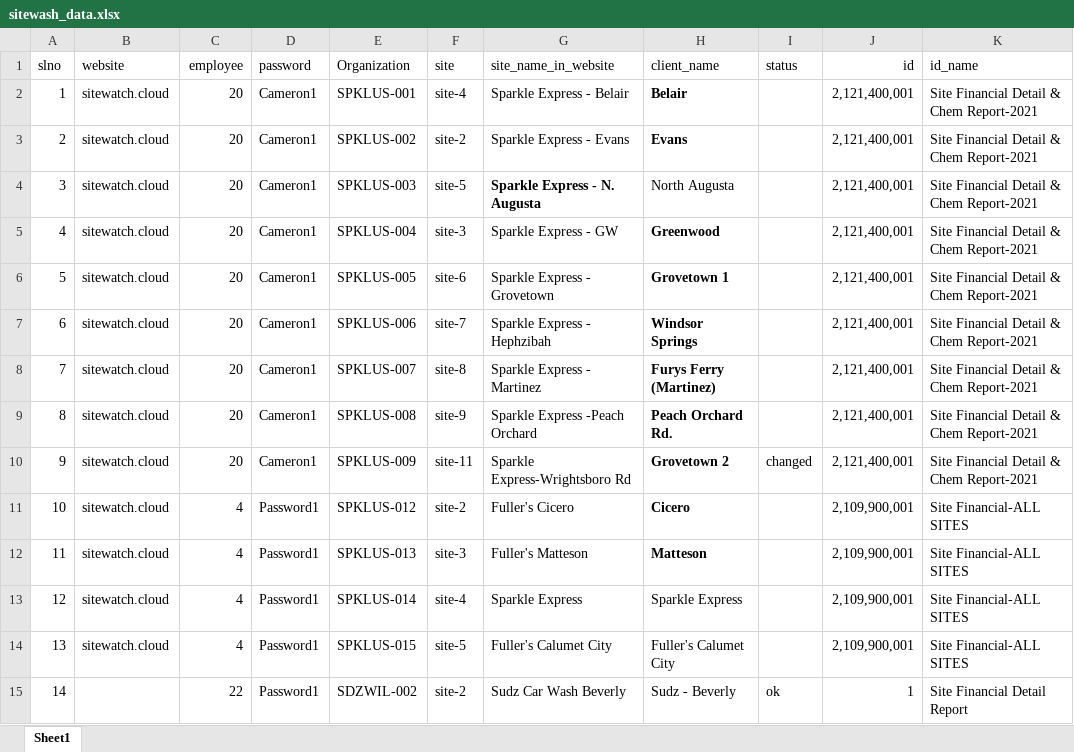
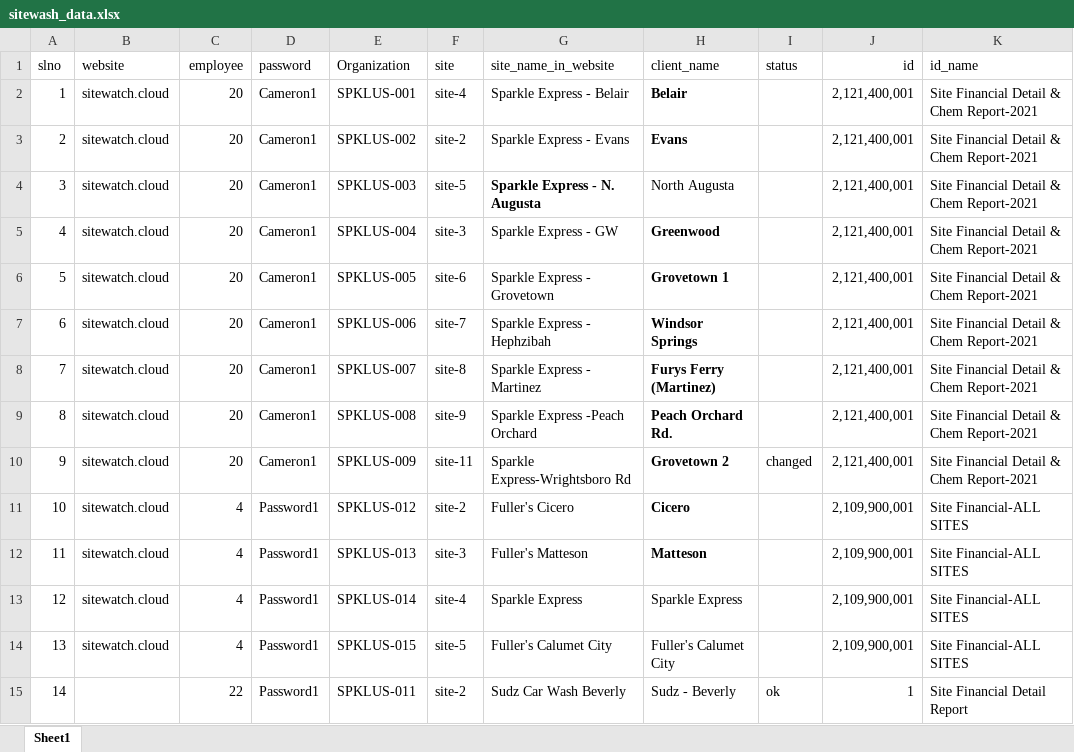
Before and after one commit to varma-sushil/carwash_comparison_report, an Excel workbook: carwash/sitewash/sitewash_data.xlsx, sheet Sheet1, drawn as a sheet; only a part is shown; values as stored, in another font and other column widths than the file's, no borders; the diff names each change by its address in the sheet, - before the commit and + after, or states it on an @@ line.

```diff
--- a/carwash/sitewash/sitewash_data.xlsx (sheet Sheet1)
+++ b/carwash/sitewash/sitewash_data.xlsx (sheet Sheet1)
-E15 (Organization): SDZWIL-002
+E15 (Organization): SPKLUS-011
```
Also changed, not shown: 1 other file.
